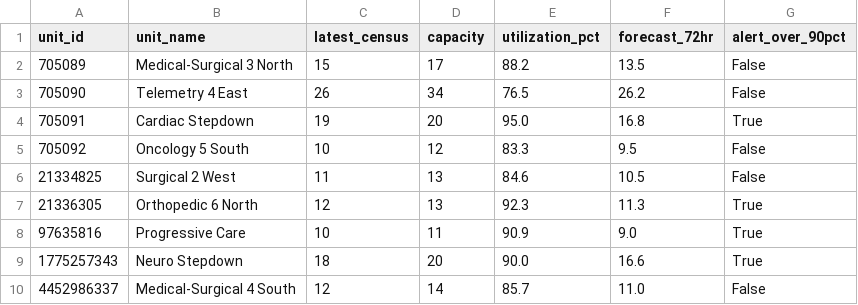
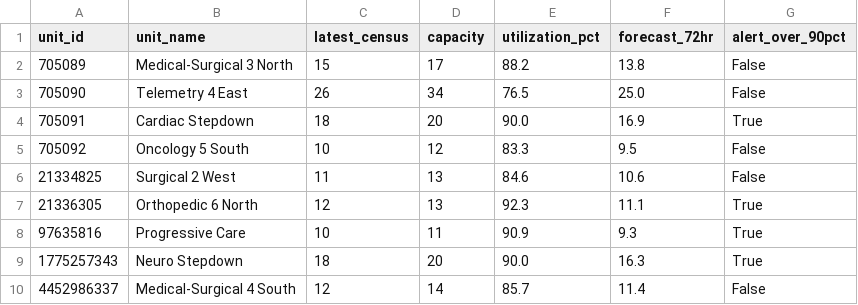
Before and after one commit to joshquigs11093/Nurse_Unit_Census_Prediction, a CSV file: outputs/tableau/executive_summary.csv, drawn as a sheet.

```diff
--- a/outputs/tableau/executive_summary.csv
+++ b/outputs/tableau/executive_summary.csv
@@ -1,10 +1,10 @@
 unit_id,unit_name,latest_census,capacity,utilization_pct,forecast_72hr,alert_over_90pct
-705089,Medical-Surgical 3 North,15,17,88.2,13.5,False
-705090,Telemetry 4 East,26,34,76.5,26.2,False
-705091,Cardiac Stepdown,19,20,95.0,16.8,True
+705089,Medical-Surgical 3 North,15,17,88.2,13.8,False
+705090,Telemetry 4 East,26,34,76.5,25.0,False
+705091,Cardiac Stepdown,18,20,90.0,16.9,True
 705092,Oncology 5 South,10,12,83.3,9.5,False
-21334825,Surgical 2 West,11,13,84.6,10.5,False
-21336305,Orthopedic 6 North,12,13,92.3,11.3,True
-97635816,Progressive Care,10,11,90.9,9.0,True
-1775257343,Neuro Stepdown,18,20,90.0,16.6,True
-4452986337,Medical-Surgical 4 South,12,14,85.7,11.0,False
+21334825,Surgical 2 West,11,13,84.6,10.6,False
+21336305,Orthopedic 6 North,12,13,92.3,11.1,True
+97635816,Progressive Care,10,11,90.9,9.3,True
+1775257343,Neuro Stepdown,18,20,90.0,16.3,True
+4452986337,Medical-Surgical 4 South,12,14,85.7,11.4,False
```
Also changed, not shown: outputs/tableau/forecast_predictions.csv, outputs/tableau/forecast_timeline.csv, 1 other file.
